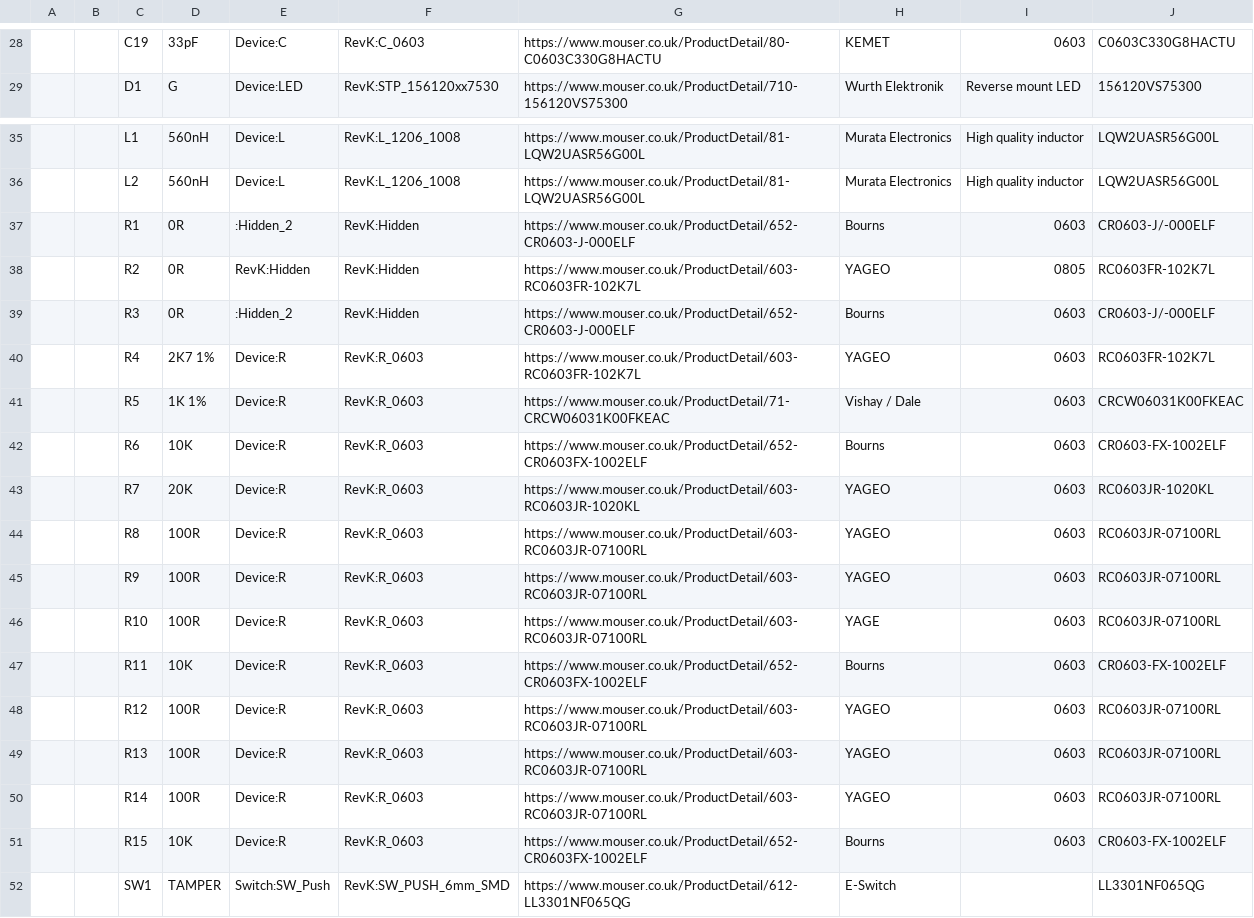
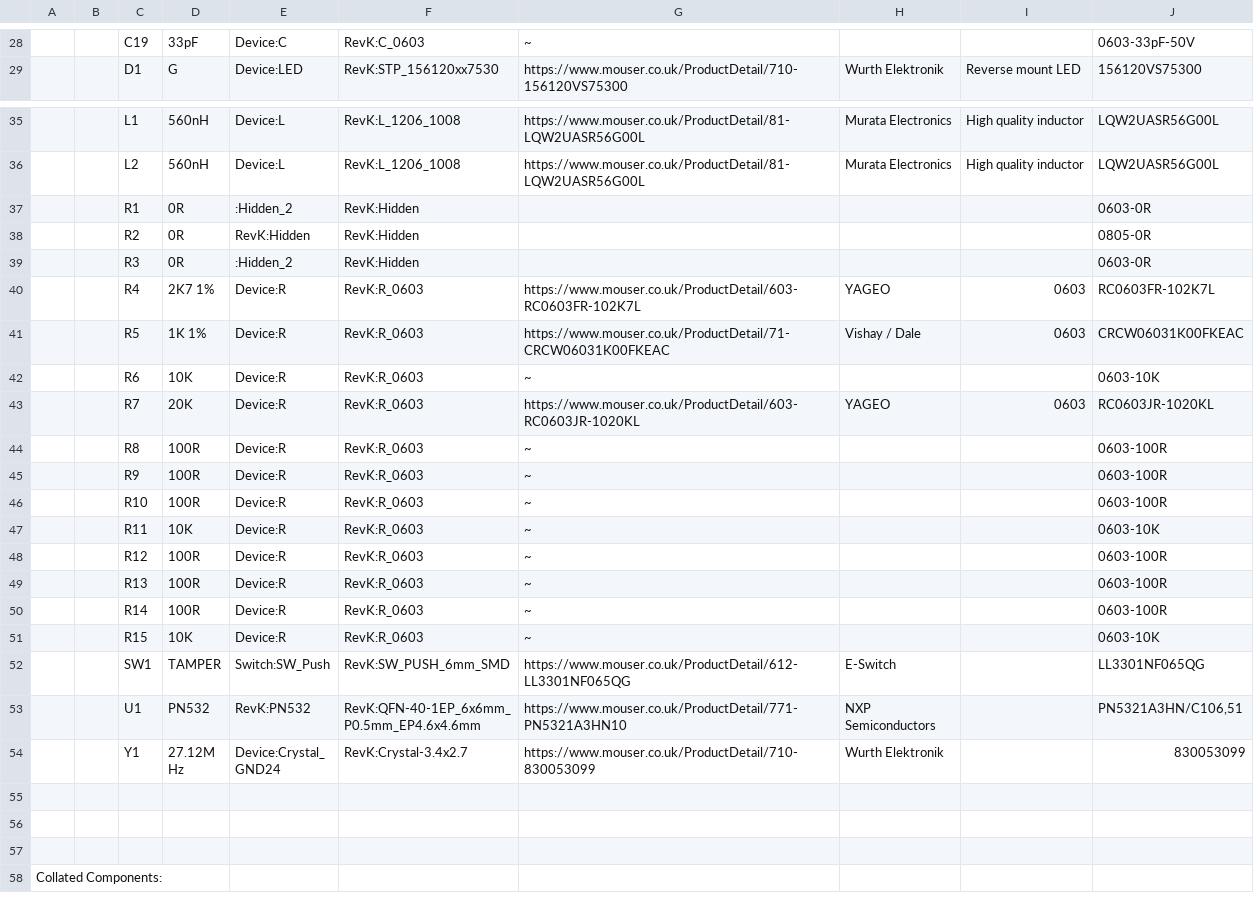
Before and after one commit to revk/ESP32-PN532, a CSV file: KiCad/PN532.csv, drawn as a sheet; only a part is shown, gaps mark what is left out; the shorter side is filled out with more unchanged rows; the diff covers the shown part only.

```diff
--- a/KiCad/PN532.csv
+++ b/KiCad/PN532.csv
@@ -28,2 +28,2 @@
-"","","C19","33pF","Device:C","RevK:C_0603","https://www.mouser.co.uk/ProductDetail/80-C0603C330G8HACTU","KEMET","0603","C0603C330G8HACTU"
+"","","C19","33pF","Device:C","RevK:C_0603","~","","","0603-33pF-50V"
 "","","D1","G","Device:LED","RevK:STP_156120xx7530","https://www.mouser.co.uk/ProductDetail/710-156120VS75300","Wurth Elektronik","Reverse mount LED","156120VS75300"
@@ -36,17 +36,17 @@
 "","","L2","560nH","Device:L","RevK:L_1206_1008","https://www.mouser.co.uk/ProductDetail/81-LQW2UASR56G00L","Murata Electronics","High quality inductor","LQW2UASR56G00L"
-"","","R1","0R",":Hidden_2","RevK:Hidden","https://www.mouser.co.uk/ProductDetail/652-CR0603-J-000ELF","Bourns","0603","CR0603-J/-000ELF"
-"","","R2","0R","RevK:Hidden","RevK:Hidden","https://www.mouser.co.uk/ProductDetail/603-RC0603FR-102K7L","YAGEO","0805","RC0603FR-102K7L"
-"","","R3","0R",":Hidden_2","RevK:Hidden","https://www.mouser.co.uk/ProductDetail/652-CR0603-J-000ELF","Bourns","0603","CR0603-J/-000ELF"
+"","","R1","0R",":Hidden_2","RevK:Hidden","","","","0603-0R"
+"","","R2","0R","RevK:Hidden","RevK:Hidden","","","","0805-0R"
+"","","R3","0R",":Hidden_2","RevK:Hidden","","","","0603-0R"
 "","","R4","2K7 1%","Device:R","RevK:R_0603","https://www.mouser.co.uk/ProductDetail/603-RC0603FR-102K7L","YAGEO","0603","RC0603FR-102K7L"
 "","","R5","1K 1%","Device:R","RevK:R_0603","https://www.mouser.co.uk/ProductDetail/71-CRCW06031K00FKEAC","Vishay / Dale","0603","CRCW06031K00FKEAC"
-"","","R6","10K","Device:R","RevK:R_0603","https://www.mouser.co.uk/ProductDetail/652-CR0603FX-1002ELF","Bourns","0603","CR0603-FX-1002ELF"
+"","","R6","10K","Device:R","RevK:R_0603","~","","","0603-10K"
 "","","R7","20K","Device:R","RevK:R_0603","https://www.mouser.co.uk/ProductDetail/603-RC0603JR-1020KL","YAGEO","0603","RC0603JR-1020KL"
-"","","R8","100R","Device:R","RevK:R_0603","https://www.mouser.co.uk/ProductDetail/603-RC0603JR-07100RL","YAGEO","0603","RC0603JR-07100RL"
-"","","R9","100R","Device:R","RevK:R_0603","https://www.mouser.co.uk/ProductDetail/603-RC0603JR-07100RL","YAGEO","0603","RC0603JR-07100RL"
-"","","R10","100R","Device:R","RevK:R_0603","https://www.mouser.co.uk/ProductDetail/603-RC0603JR-07100RL","YAGE","0603","RC0603JR-07100RL"
-"","","R11","10K","Device:R","RevK:R_0603","https://www.mouser.co.uk/ProductDetail/652-CR0603FX-1002ELF","Bourns","0603","CR0603-FX-1002ELF"
-"","","R12","100R","Device:R","RevK:R_0603","https://www.mouser.co.uk/ProductDetail/603-RC0603JR-07100RL","YAGEO","0603","RC0603JR-07100RL"
-"","","R13","100R","Device:R","RevK:R_0603","https://www.mouser.co.uk/ProductDetail/603-RC0603JR-07100RL","YAGEO","0603","RC0603JR-07100RL"
-"","","R14","100R","Device:R","RevK:R_0603","https://www.mouser.co.uk/ProductDetail/603-RC0603JR-07100RL","YAGEO","0603","RC0603JR-07100RL"
-"","","R15","10K","Device:R","RevK:R_0603","https://www.mouser.co.uk/ProductDetail/652-CR0603FX-1002ELF","Bourns","0603","CR0603-FX-1002ELF"
+"","","R8","100R","Device:R","RevK:R_0603","~","","","0603-100R"
+"","","R9","100R","Device:R","RevK:R_0603","~","","","0603-100R"
+"","","R10","100R","Device:R","RevK:R_0603","~","","","0603-100R"
+"","","R11","10K","Device:R","RevK:R_0603","~","","","0603-10K"
+"","","R12","100R","Device:R","RevK:R_0603","~","","","0603-100R"
+"","","R13","100R","Device:R","RevK:R_0603","~","","","0603-100R"
+"","","R14","100R","Device:R","RevK:R_0603","~","","","0603-100R"
+"","","R15","10K","Device:R","RevK:R_0603","~","","","0603-10K"
 "","","SW1","TAMPER","Switch:SW_Push","RevK:SW_PUSH_6mm_SMD","https://www.mouser.co.uk/ProductDetail/612-LL3301NF065QG","E-Switch","","LL3301NF065QG"
```
Also changed, not shown: 88 edited cells elsewhere in this file, 14 other files.
